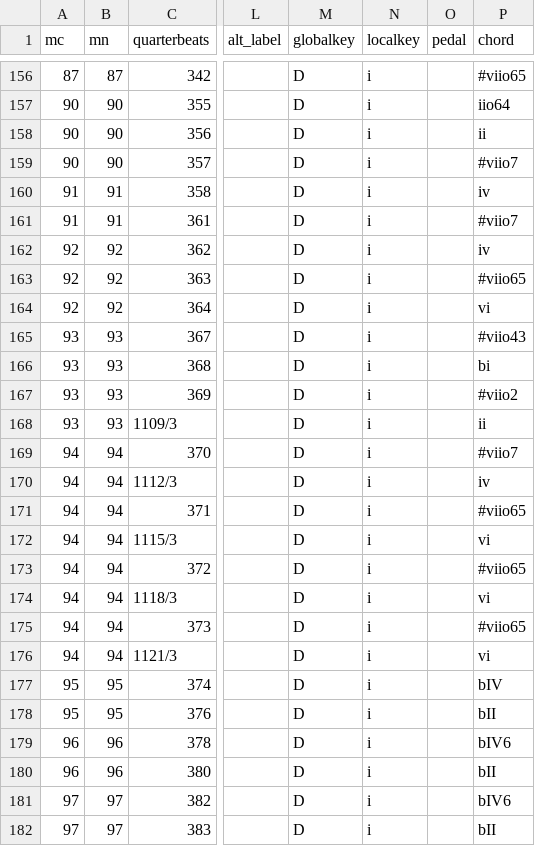
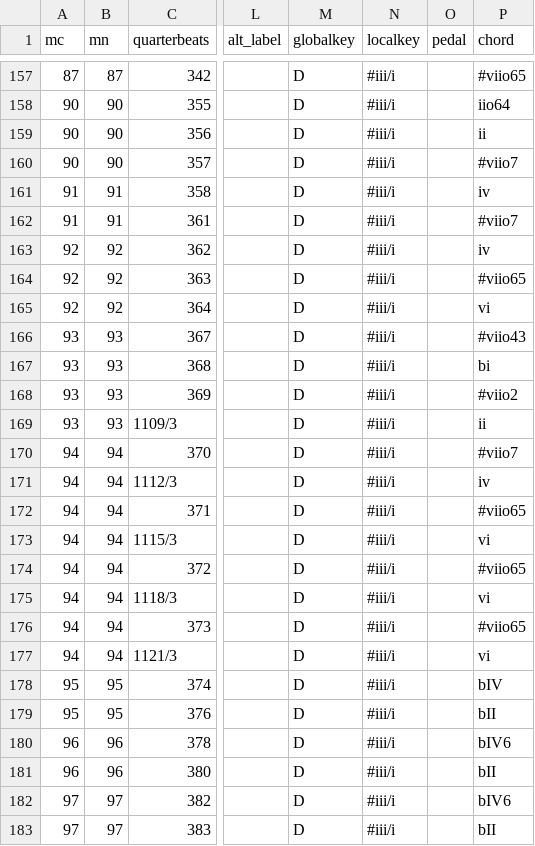
Before and after one commit to DCMLab/liszt_pelerinage, a TSV file: harmonies/161.07_Apres_une_lecture_du_Dante.harmonies.tsv, drawn as a sheet; only a part is shown, gaps mark what is left out; addresses are those after the commit; the diff covers the shown part only; the diff names each change by its address in the sheet, - before the commit and + after, or states it on an @@ line.

```diff
--- a/harmonies/161.07_Apres_une_lecture_du_Dante.harmonies.tsv
+++ b/harmonies/161.07_Apres_une_lecture_du_Dante.harmonies.tsv
-N157:N183 (localkey): i
+N157:N183 (localkey): #iii/i
```
Also changed, not shown: 2 added rows and 31 edited cells elsewhere in this file, chords/161.07_Apres_une_lecture_du_Dante.chords.tsv, metadata.tsv, 8 other files.
